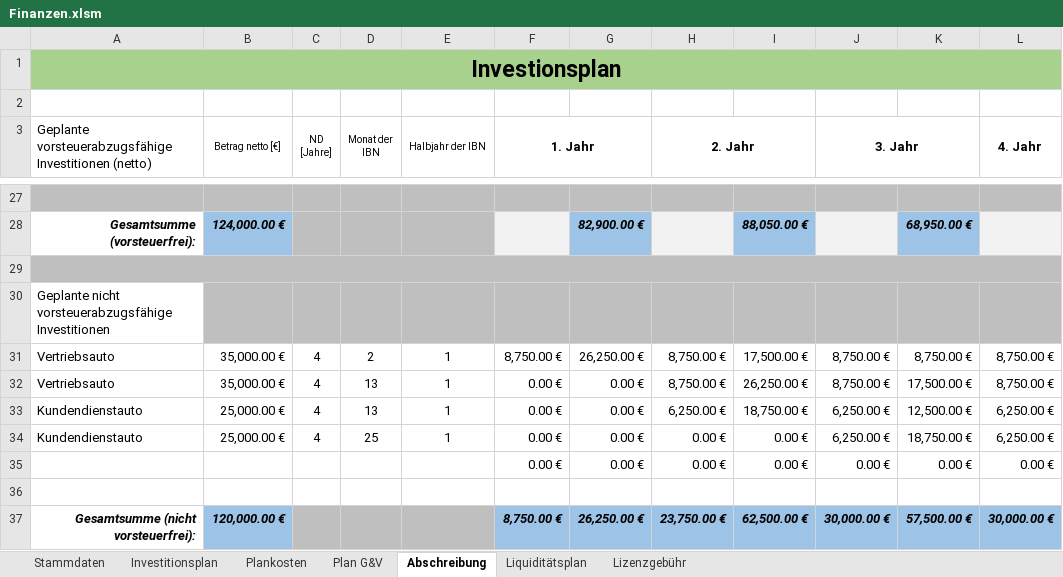
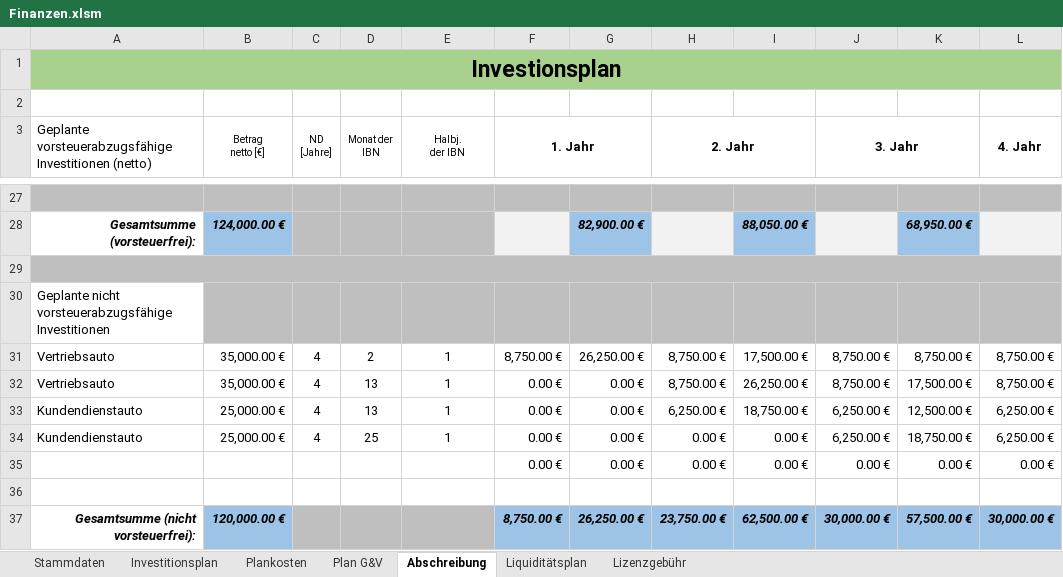
Before and after one commit to thunderbug1/BWL, an Excel workbook: Finanzen/Finanzen.xlsm, sheet Abschreibung, drawn as a sheet; only a part is shown, gaps mark what is left out; values as stored, in another font and other column widths than the file's, no borders; ↵ is a line break in a cell; the diff names each change by its address in the sheet, - before the commit and + after, or states it on an @@ line.

```diff
--- a/Finanzen/Finanzen.xlsm (sheet Abschreibung)
+++ b/Finanzen/Finanzen.xlsm (sheet Abschreibung)
-A3: …Investitionen (netto)
+A3: …Investitionen (netto)
-B3: Betrag netto [€]
+B3: Betrag ↵ netto [€]
-E3: Halbjahr der IBN
+E3: Halbj. ↵ der IBN
-A30: …vorsteuerabzugsfähige Investitionen
+A30: …vorsteuerabzugsfähige ↵ Investitionen
```
Also changed, not shown: sheet Liquiditätsplan, sheet Plan G&V, sheet Investitionsplan, formulas that keep their value, 2 other files.
